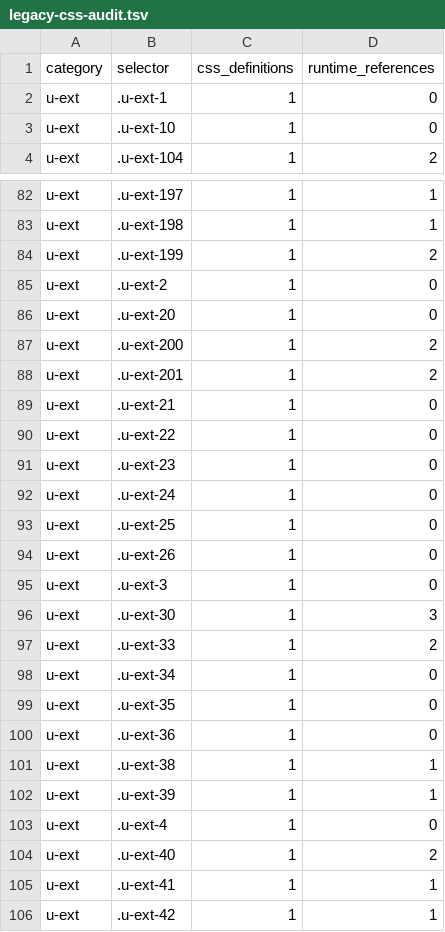
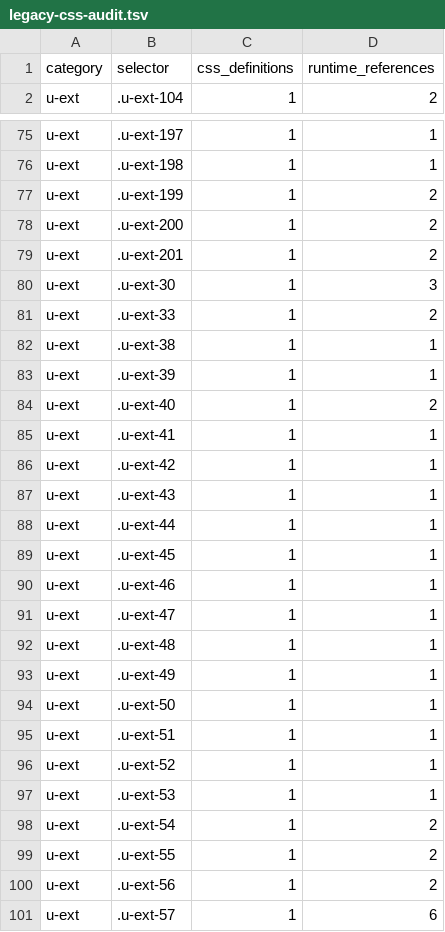
Before and after one commit to sc-hub-nyd/coach-mgr, a TSV file: reports/legacy-css-audit.tsv, drawn as a sheet; only a part is shown, gaps mark what is left out; the shorter side is filled out with more unchanged rows; the diff covers the shown part only; the diff names each change by its address in the sheet, - before the commit and + after, or states it on an @@ line.

```diff
--- a/reports/legacy-css-audit.tsv
+++ b/reports/legacy-css-audit.tsv
-row 2: u-ext | .u-ext-1 | 1 | 0
-row 3: u-ext | .u-ext-10 | 1 | 0
-row 85: u-ext | .u-ext-2 | 1 | 0
-row 86: u-ext | .u-ext-20 | 1 | 0
-row 89: u-ext | .u-ext-21 | 1 | 0
-row 90: u-ext | .u-ext-22 | 1 | 0
-row 91: u-ext | .u-ext-23 | 1 | 0
-row 92: u-ext | .u-ext-24 | 1 | 0
-row 93: u-ext | .u-ext-25 | 1 | 0
-row 94: u-ext | .u-ext-26 | 1 | 0
-row 95: u-ext | .u-ext-3 | 1 | 0
-row 98: u-ext | .u-ext-34 | 1 | 0
-row 99: u-ext | .u-ext-35 | 1 | 0
-row 100: u-ext | .u-ext-36 | 1 | 0
-row 103: u-ext | .u-ext-4 | 1 | 0
```
Also changed, not shown: 9 removed rows elsewhere in this file, 4 other files.
